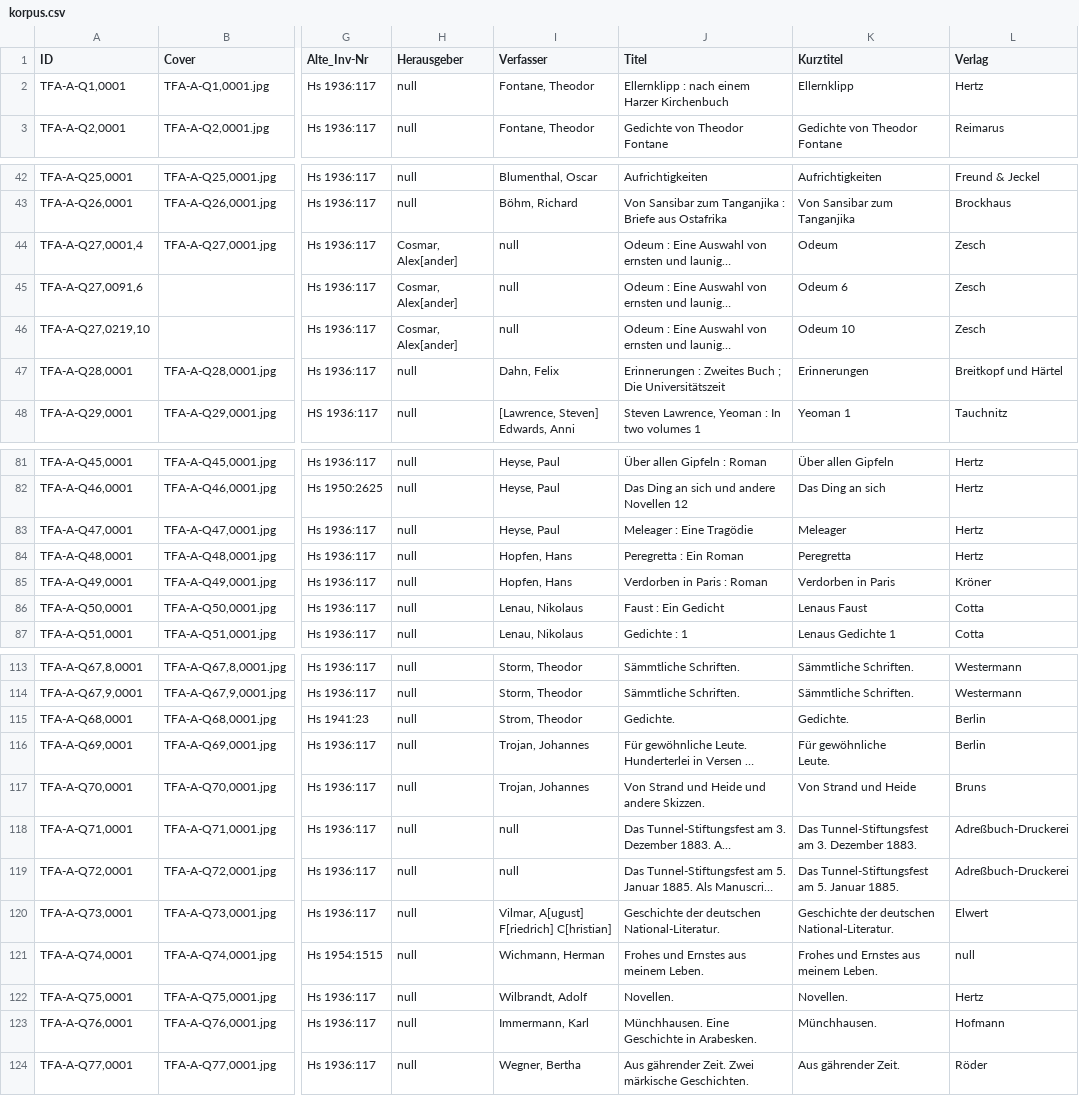
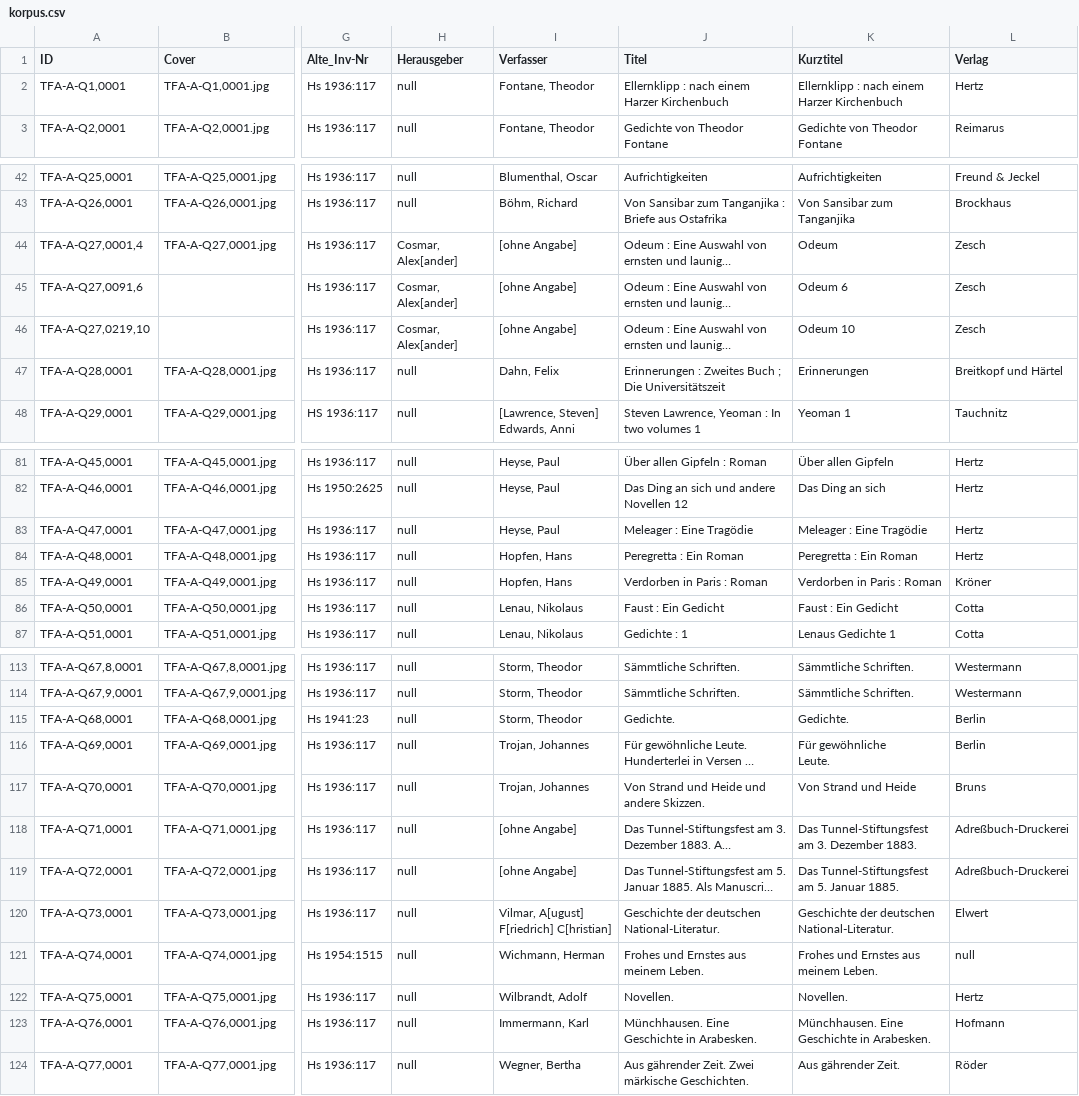
Before and after one commit to tfalab/fontanes_library, a CSV file: data/korpus.csv, drawn as a sheet; only a part is shown, gaps mark what is left out; long unchanged cells end in …; the diff covers the shown part only; the diff names each change by its address in the sheet, - before the commit and + after, or states it on an @@ line.

```diff
--- a/data/korpus.csv
+++ b/data/korpus.csv
-K2 (Kurztitel): Ellernklipp
+K2 (Kurztitel): Ellernklipp : nach einem Harzer Kirchenbuch
-I44:I46 (Verfasser): null
+I44:I46 (Verfasser): [ohne Angabe]
-K83 (Kurztitel): Meleager
+K83 (Kurztitel): Meleager : Eine Tragödie
-K84 (Kurztitel): Peregretta
+K84 (Kurztitel): Peregretta : Ein Roman
-K85 (Kurztitel): Verdorben in Paris
+K85 (Kurztitel): Verdorben in Paris : Roman
-K86 (Kurztitel): Lenaus Faust
+K86 (Kurztitel): Faust : Ein Gedicht
-I115 (Verfasser): Strom, Theodor
+I115 (Verfasser): Storm, Theodor
-I118:I119 (Verfasser): null
+I118:I119 (Verfasser): [ohne Angabe]
-K123 (Kurztitel): Münchhausen.
+K123 (Kurztitel): Münchhausen. Eine Geschichte in Arabesken.
```
Also changed, not shown: 31 edited cells elsewhere in this file, 29 other files.
